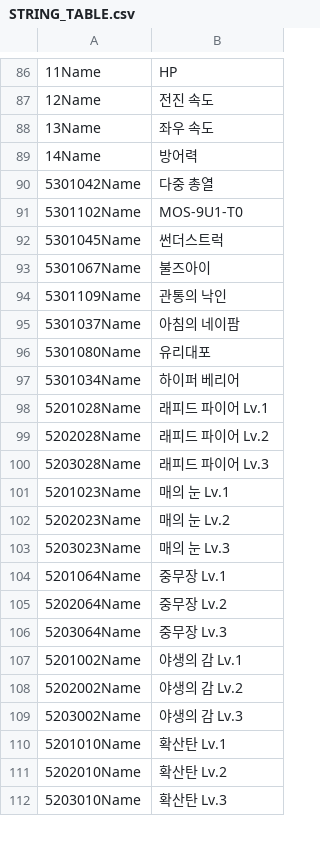
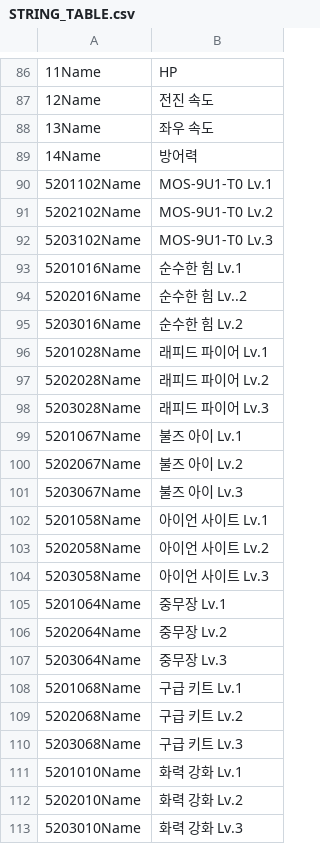
Before and after one commit to rlawlgns3433/CosmosGuardian, a CSV file: Assets/Resources/DataTables/STRING_TABLE.csv, drawn as a sheet; only a part is shown, gaps mark what is left out; removed rows and columns are numbered as before the commit, all else as after; the diff covers the shown part only; the diff names each change by its address in the sheet, - before the commit and + after, or states it on an @@ line.

```diff
--- a/Assets/Resources/DataTables/STRING_TABLE.csv
+++ b/Assets/Resources/DataTables/STRING_TABLE.csv
-row 90: 5301042Name | 다중 총열
-A90: 5301102Name
+A90: 5201102Name
-B90: MOS-9U1-T0
+B90: MOS-9U1-T0 Lv.1
-row 92: 5301045Name | 썬더스트럭
-row 93: 5301067Name | 불즈아이
-row 94: 5301109Name | 관통의 낙인
-row 95: 5301037Name | 아침의 네이팜
-row 96: 5301080Name | 유리대포
-row 97: 5301034Name | 하이퍼 베리어
+row 91: 5202102Name | MOS-9U1-T0 Lv.2
+row 92: 5203102Name | MOS-9U1-T0 Lv.3
@@ row 122 moved to row 93: 5201016Name @@
+row 94: 5202016Name | 순수한 힘 Lv..2
+row 95: 5203016Name | 순수한 힘 Lv.2
-row 101: 5201023Name | 매의 눈 Lv.1
-row 102: 5202023Name | 매의 눈 Lv.2
-row 103: 5203023Name | 매의 눈 Lv.3
+row 99: 5201067Name | 불즈 아이 Lv.1
+row 100: 5202067Name | 불즈 아이 Lv.2
+row 101: 5203067Name | 불즈 아이 Lv.3
+row 102: 5201058Name | 아이언 사이트 Lv.1
+row 103: 5202058Name | 아이언 사이트 Lv.2
+row 104: 5203058Name | 아이언 사이트 Lv.3
-row 107: 5201002Name | 야생의 감 Lv.1
-row 108: 5202002Name | 야생의 감 Lv.2
-row 109: 5203002Name | 야생의 감 Lv.3
+row 108: 5201068Name | 구급 키트 Lv.1
+row 109: 5202068Name | 구급 키트 Lv.2
+row 110: 5203068Name | 구급 키트 Lv.3
-B111: 확산탄 Lv.1
+B111: 화력 강화 Lv.1
-B112: 확산탄 Lv.2
+B112: 화력 강화 Lv.2
-B113: 확산탄 Lv.3
+B113: 화력 강화 Lv.3
```
Also changed, not shown: 14 added rows, 9 removed rows and 24 edited cells elsewhere in this file, Assets/Resources/DataTables/ITEM_TABLE.csv, Assets/Resources/DataTables/OptionTable.csv, 1 other file.
